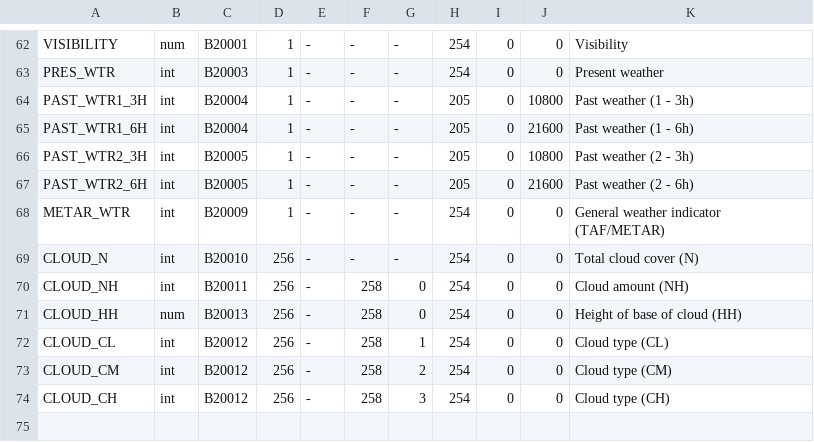
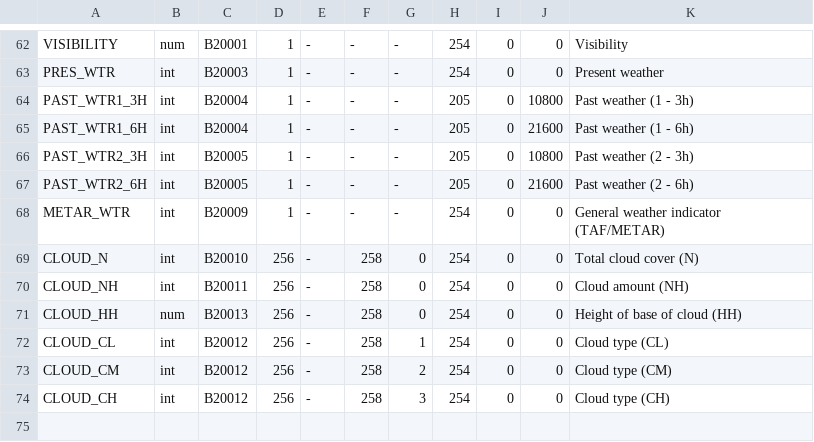
Before and after one commit to ARPA-SIMC/dballe, a CSV file: dballe/msg/vars.csv, drawn as a sheet; only a part is shown, gaps mark what is left out.

Commit message:
Fixed level for total cloud cover
git-svn-id: https://svn.smr.arpa.emr.it/dballe/dballe/trunk@3847 5c06e07b-eeef-0310-a3fe-9f68d50baefc

```diff
--- a/dballe/msg/vars.csv
+++ b/dballe/msg/vars.csv
@@ -68,3 +68,3 @@ PAST_WTR2_6H,   int,    B20005,       1,     -, -, -,  205,      0, 21600, Past
 METAR_WTR,      int,    B20009,       1,     -, -, -,  254,      0,     0, General weather indicator (TAF/METAR)
-CLOUD_N ,       int,    B20010,     256,     -, -, -,  254,      0,     0, Total cloud cover (N)
+CLOUD_N ,       int,    B20010,     256,   -, 258, 0,  254,      0,     0, Total cloud cover (N)
 CLOUD_NH,       int,    B20011,     256,   -, 258, 0,  254,      0,     0, Cloud amount (NH)
```
Also changed, not shown: 1 other file.
